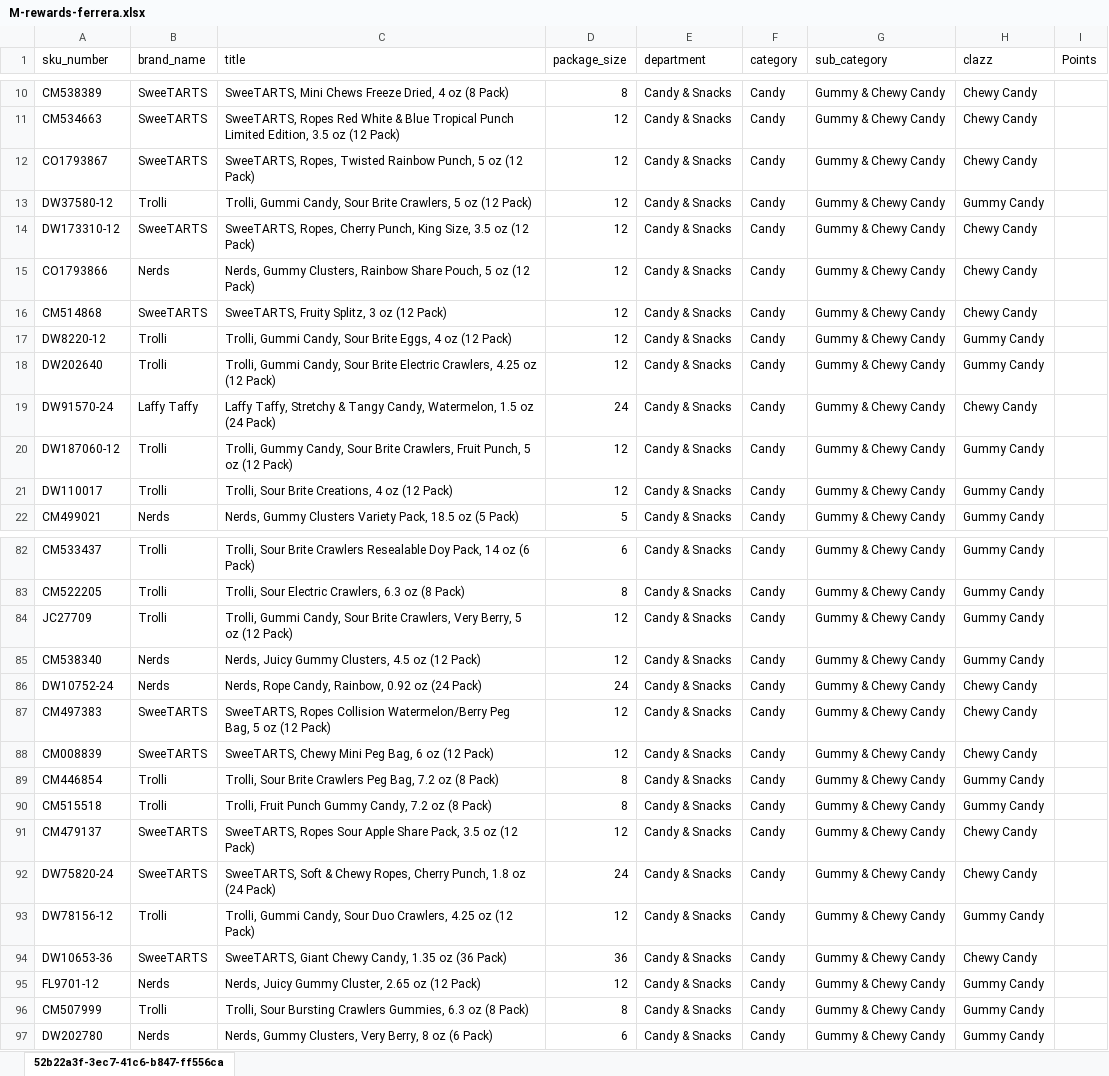
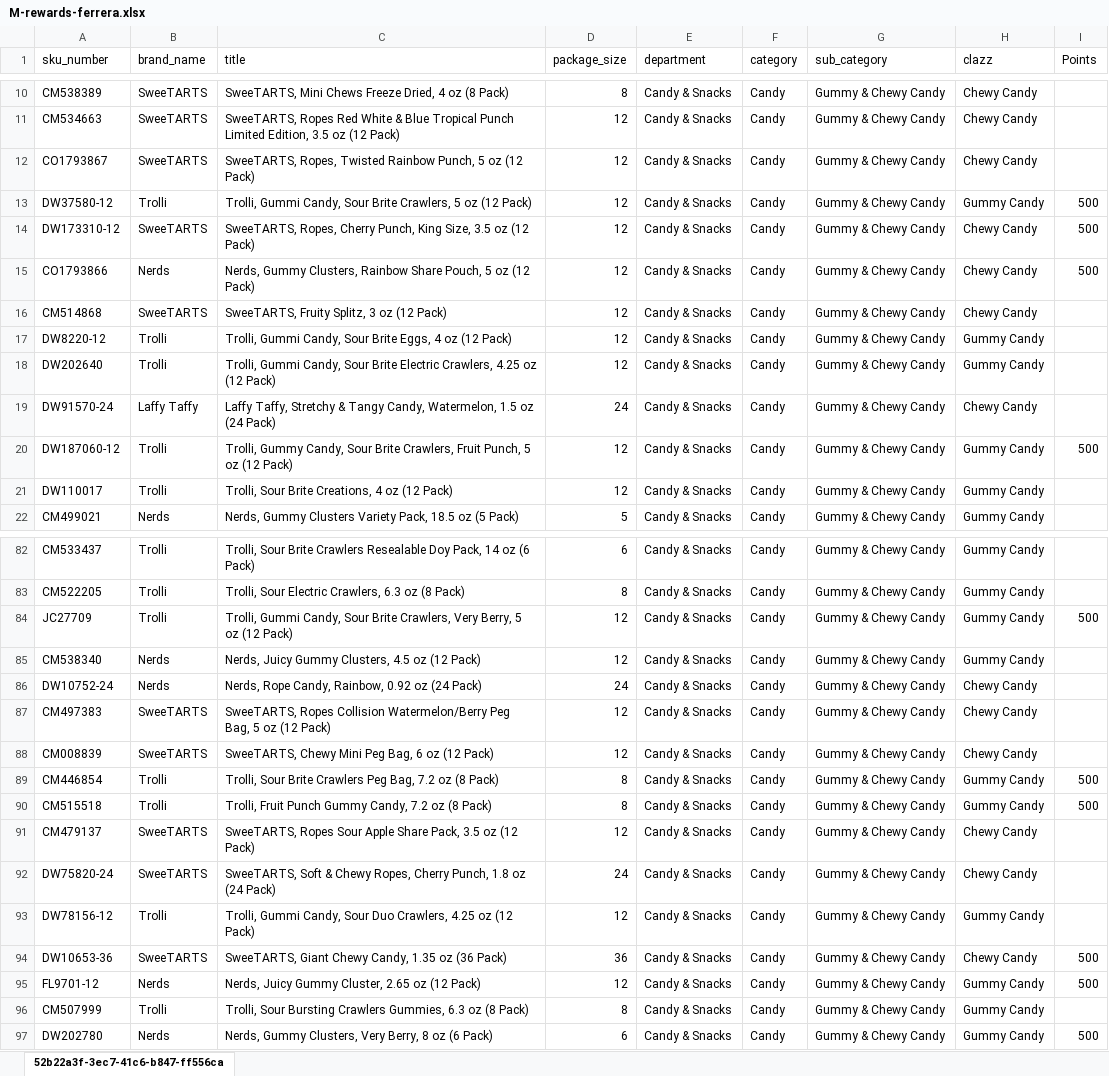
Before and after one commit to rickrangel-mer/m-rewards-simulator, an Excel workbook: M-rewards-ferrera.xlsx, sheet 52b22a3f-3ec7-41c6-b847-ff556ca, drawn as a sheet; only a part is shown, gaps mark what is left out; values as stored, in another font and other column widths than the file's, no borders; the diff covers the shown part only; the diff names each change by its address in the sheet, - before the commit and + after, or states it on an @@ line.

```diff
--- a/M-rewards-ferrera.xlsx (sheet 52b22a3f-3ec7-41c6-b847-ff556ca)
+++ b/M-rewards-ferrera.xlsx (sheet 52b22a3f-3ec7-41c6-b847-ff556ca)
-I13:I15 (Points): (empty)
+I13:I15 (Points): 500
-I20 (Points): (empty)
+I20 (Points): 500
-I84 (Points): (empty)
+I84 (Points): 500
-I89:I90 (Points): (empty)
+I89:I90 (Points): 500
-I94:I95 (Points): (empty)
+I94:I95 (Points): 500
-I97 (Points): (empty)
+I97 (Points): 500
```
Also changed, not shown: 8 edited cells elsewhere in this sheet, 1 other file.
